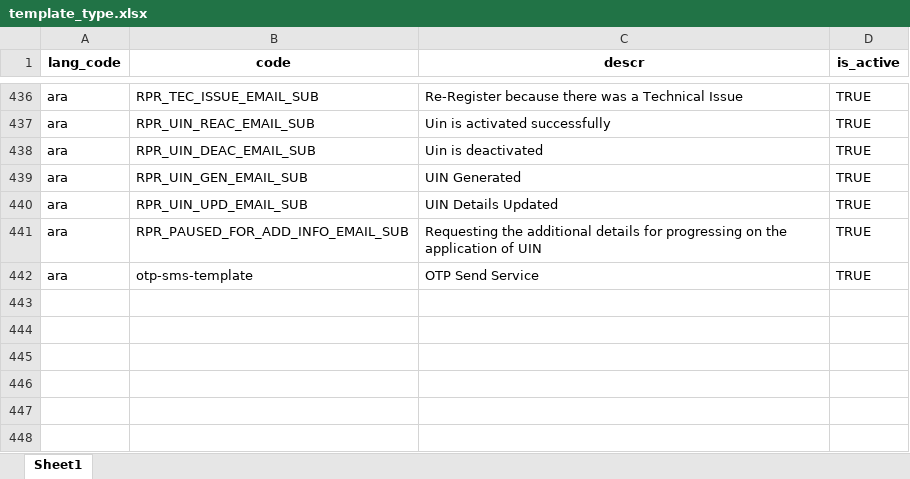
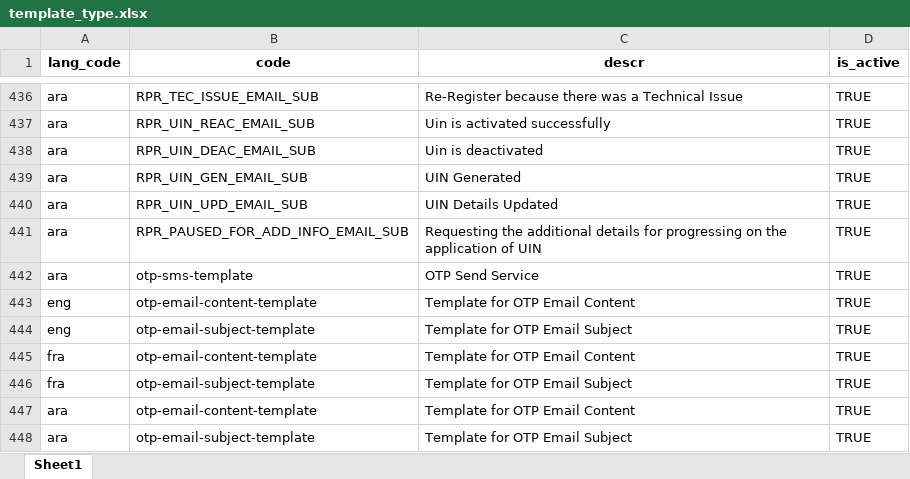
Before and after one commit to zpass-tech-team/mosip-data, an Excel workbook: mosip_master/xlsx/template_type.xlsx, sheet Sheet1, drawn as a sheet; only a part is shown, gaps mark what is left out; values as stored, in another font and other column widths than the file's, no borders; the diff names each change by its address in the sheet, - before the commit and + after, or states it on an @@ line.

```diff
--- a/mosip_master/xlsx/template_type.xlsx (sheet Sheet1)
+++ b/mosip_master/xlsx/template_type.xlsx (sheet Sheet1)
+row 443: eng | otp-email-content-template | Template for OTP Email Content | TRUE
+row 444: eng | otp-email-subject-template | Template for OTP Email Subject | TRUE
+row 445: fra | otp-email-content-template | Template for OTP Email Content | TRUE
+row 446: fra | otp-email-subject-template | Template for OTP Email Subject | TRUE
+row 447: ara | otp-email-content-template | Template for OTP Email Content | TRUE
+row 448: ara | otp-email-subject-template | Template for OTP Email Subject | TRUE
```
Also changed, not shown: mosip_master/xlsx/template.xlsx.
